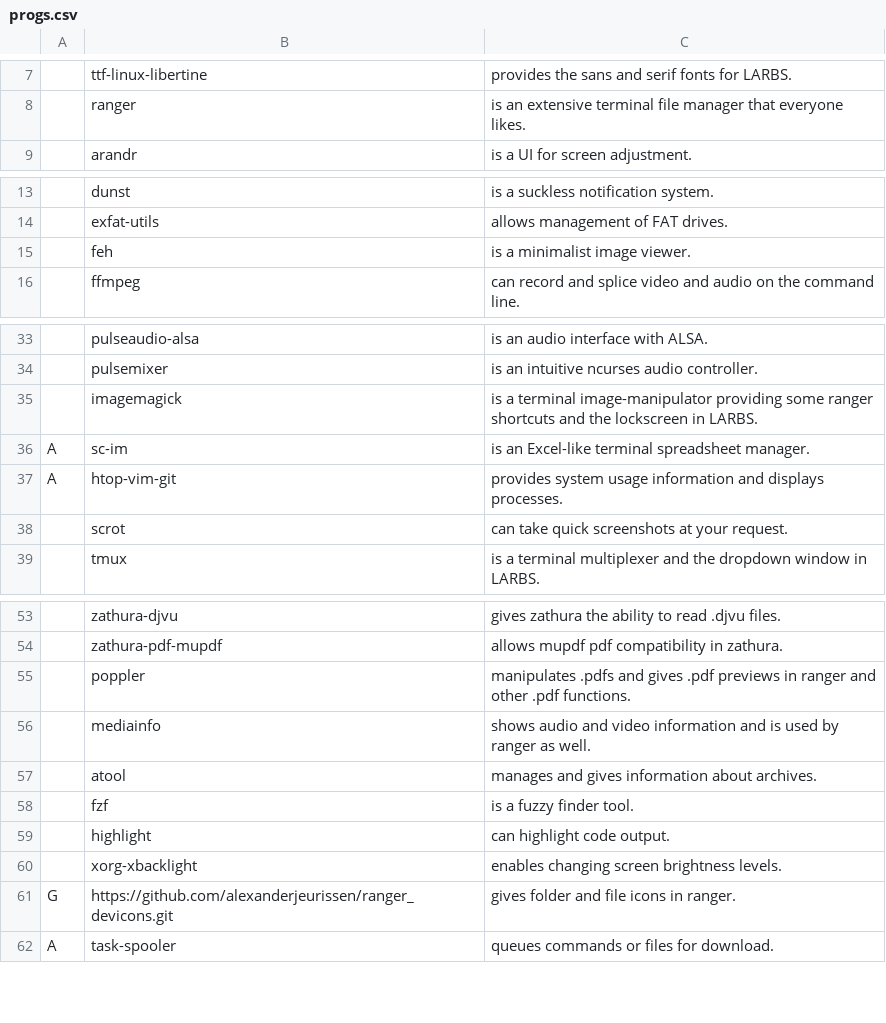
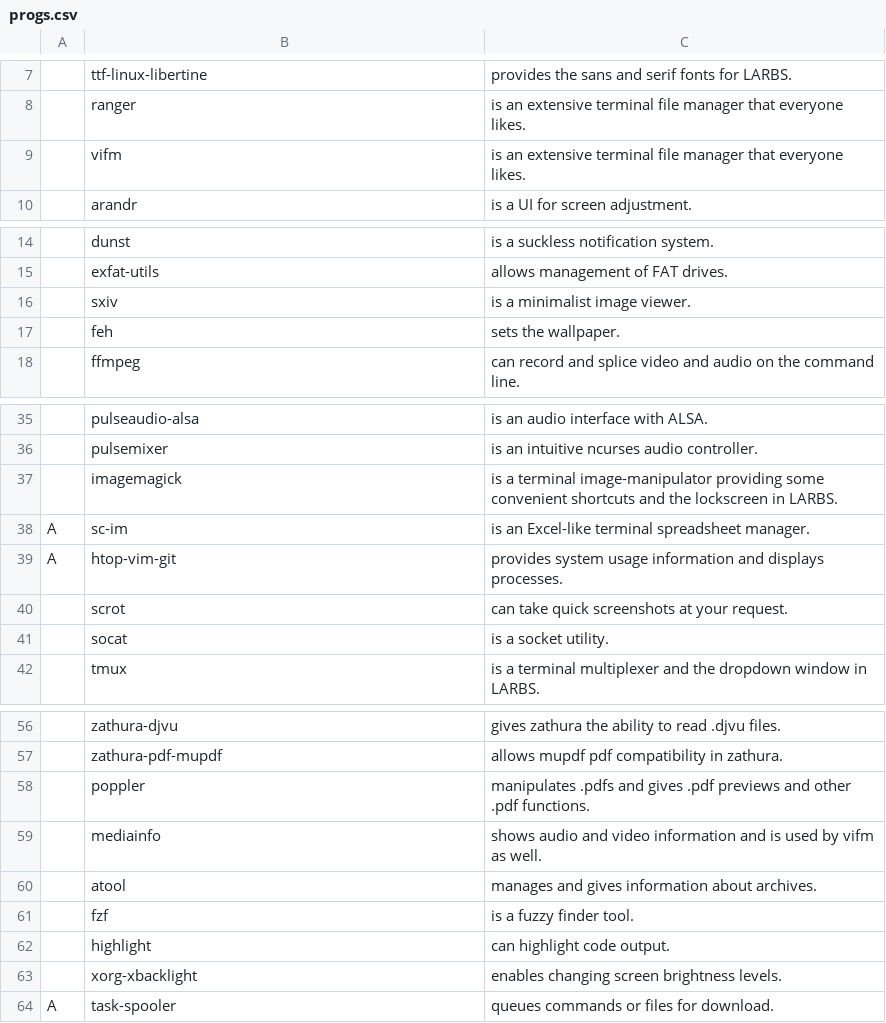
Before and after one commit to lucianonooijen/LARBS, a CSV file: progs.csv, drawn as a sheet; only a part is shown, gaps mark what is left out; removed rows and columns are numbered as before the commit, all else as after; the diff names each change by its address in the sheet, - before the commit and + after, or states it on an @@ line.

Commit message:
new deps for future changes

```diff
--- a/progs.csv
+++ b/progs.csv
+row 9:  | vifm | is an extensive terminal file manager that everyone likes.
+row 16:  | sxiv | is a minimalist image viewer.
-C17: is a minimalist image viewer.
+C17: sets the wallpaper.
-C37: …providing some ranger shortcuts and…
+C37: …providing some convenient shortcuts and…
+row 41:  | socat | is a socket utility.
-C58: ….pdf previews in ranger and other…
+C58: ….pdf previews and other…
-C59: …used by ranger as well.
+C59: …used by vifm as well.
-row 61: G | https://github.com/alexanderjeurissen/ranger_devicons.git | gives folder and file icons in ranger.
```
